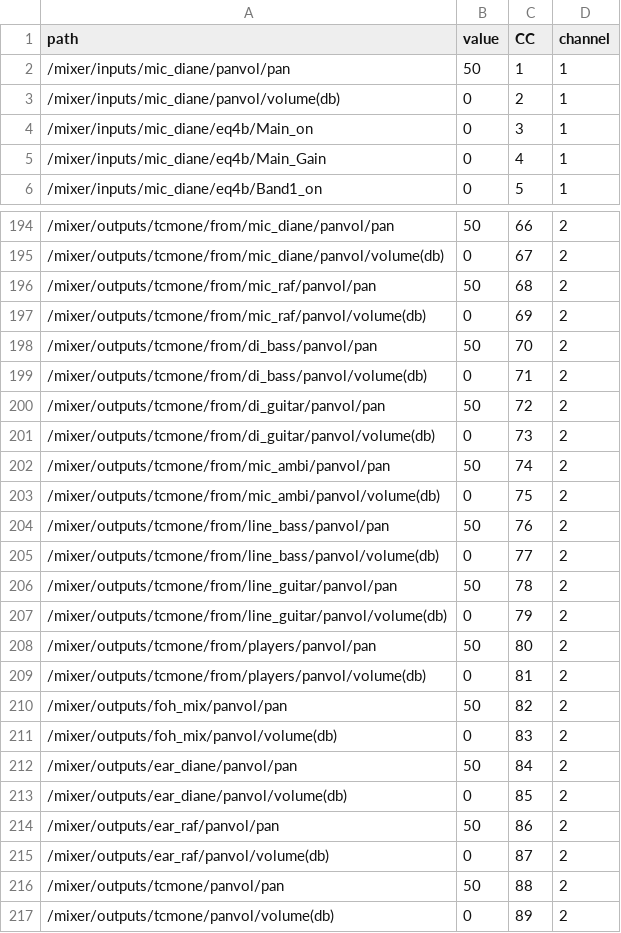
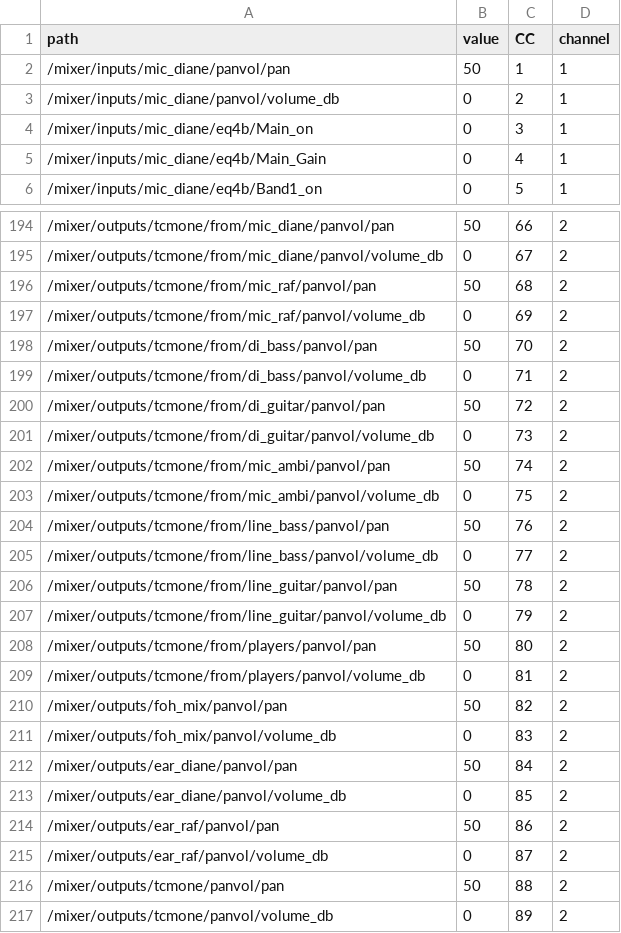
Before and after one commit to jerash/astrux, a CSV file: midistate.csv, drawn as a sheet; only a part is shown, gaps mark what is left out; the diff covers the shown part only.

```diff
--- a/midistate.csv
+++ b/midistate.csv
@@ -2,3 +2,3 @@ path,value,CC,channel
 /mixer/inputs/mic_diane/panvol/pan,50,1,1
-/mixer/inputs/mic_diane/panvol/volume(db),0,2,1
+/mixer/inputs/mic_diane/panvol/volume_db,0,2,1
 /mixer/inputs/mic_diane/eq4b/Main_on,0,3,1
@@ -194,24 +194,24 @@ path,value,CC,channel
 /mixer/outputs/tcmone/from/mic_diane/panvol/pan,50,66,2
-/mixer/outputs/tcmone/from/mic_diane/panvol/volume(db),0,67,2
+/mixer/outputs/tcmone/from/mic_diane/panvol/volume_db,0,67,2
 /mixer/outputs/tcmone/from/mic_raf/panvol/pan,50,68,2
-/mixer/outputs/tcmone/from/mic_raf/panvol/volume(db),0,69,2
+/mixer/outputs/tcmone/from/mic_raf/panvol/volume_db,0,69,2
 /mixer/outputs/tcmone/from/di_bass/panvol/pan,50,70,2
-/mixer/outputs/tcmone/from/di_bass/panvol/volume(db),0,71,2
+/mixer/outputs/tcmone/from/di_bass/panvol/volume_db,0,71,2
 /mixer/outputs/tcmone/from/di_guitar/panvol/pan,50,72,2
-/mixer/outputs/tcmone/from/di_guitar/panvol/volume(db),0,73,2
+/mixer/outputs/tcmone/from/di_guitar/panvol/volume_db,0,73,2
 /mixer/outputs/tcmone/from/mic_ambi/panvol/pan,50,74,2
-/mixer/outputs/tcmone/from/mic_ambi/panvol/volume(db),0,75,2
+/mixer/outputs/tcmone/from/mic_ambi/panvol/volume_db,0,75,2
 /mixer/outputs/tcmone/from/line_bass/panvol/pan,50,76,2
-/mixer/outputs/tcmone/from/line_bass/panvol/volume(db),0,77,2
+/mixer/outputs/tcmone/from/line_bass/panvol/volume_db,0,77,2
 /mixer/outputs/tcmone/from/line_guitar/panvol/pan,50,78,2
-/mixer/outputs/tcmone/from/line_guitar/panvol/volume(db),0,79,2
+/mixer/outputs/tcmone/from/line_guitar/panvol/volume_db,0,79,2
 /mixer/outputs/tcmone/from/players/panvol/pan,50,80,2
-/mixer/outputs/tcmone/from/players/panvol/volume(db),0,81,2
+/mixer/outputs/tcmone/from/players/panvol/volume_db,0,81,2
 /mixer/outputs/foh_mix/panvol/pan,50,82,2
-/mixer/outputs/foh_mix/panvol/volume(db),0,83,2
+/mixer/outputs/foh_mix/panvol/volume_db,0,83,2
 /mixer/outputs/ear_diane/panvol/pan,50,84,2
-/mixer/outputs/ear_diane/panvol/volume(db),0,85,2
+/mixer/outputs/ear_diane/panvol/volume_db,0,85,2
 /mixer/outputs/ear_raf/panvol/pan,50,86,2
-/mixer/outputs/ear_raf/panvol/volume(db),0,87,2
+/mixer/outputs/ear_raf/panvol/volume_db,0,87,2
 /mixer/outputs/tcmone/panvol/pan,50,88,2
-/mixer/outputs/tcmone/panvol/volume(db),0,89,2
+/mixer/outputs/tcmone/panvol/volume_db,0,89,2
```
Also changed, not shown: 35 edited cells elsewhere in this file, 9 other files.
